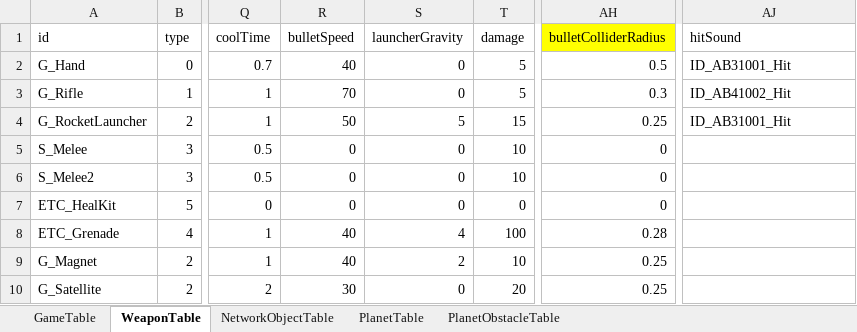
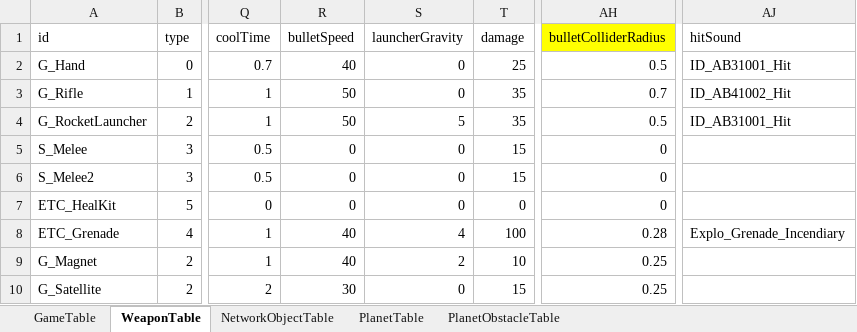
Before and after one commit to MoonAuSosiGi/MTEC_2017_Project-Escape, an Excel workbook: SpaceWar/Assets/SpaceWar/Table/GameInfoTable.xlsx, sheet WeaponTable, drawn as a sheet; only a part is shown, gaps mark what is left out; values as stored, in another font and other column widths than the file's, no borders; the diff names each change by its address in the sheet, - before the commit and + after, or states it on an @@ line.

```diff
--- a/SpaceWar/Assets/SpaceWar/Table/GameInfoTable.xlsx (sheet WeaponTable)
+++ b/SpaceWar/Assets/SpaceWar/Table/GameInfoTable.xlsx (sheet WeaponTable)
-T2 (damage): 5
+T2 (damage): 25
-R3 (bulletSpeed): 70
+R3 (bulletSpeed): 50
-T3 (damage): 5
+T3 (damage): 35
-AH3 (bulletColliderRadius): 0.3
+AH3 (bulletColliderRadius): 0.7
-T4 (damage): 15
+T4 (damage): 35
-AH4 (bulletColliderRadius): 0.25
+AH4 (bulletColliderRadius): 0.5
-T5:T6 (damage): 10
+T5:T6 (damage): 15
-AJ8 (hitSound): (empty)
+AJ8 (hitSound): Explo_Grenade_Incendiary
-T10 (damage): 20
+T10 (damage): 15
```
Also changed, not shown: 32 other files.
